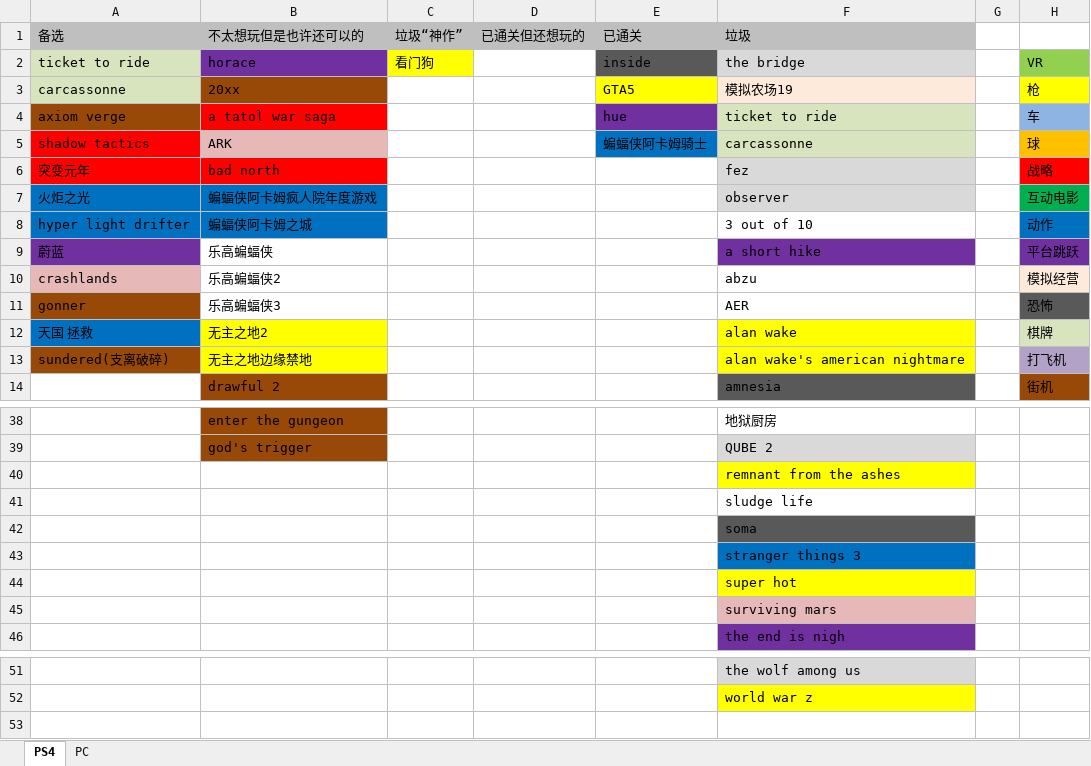
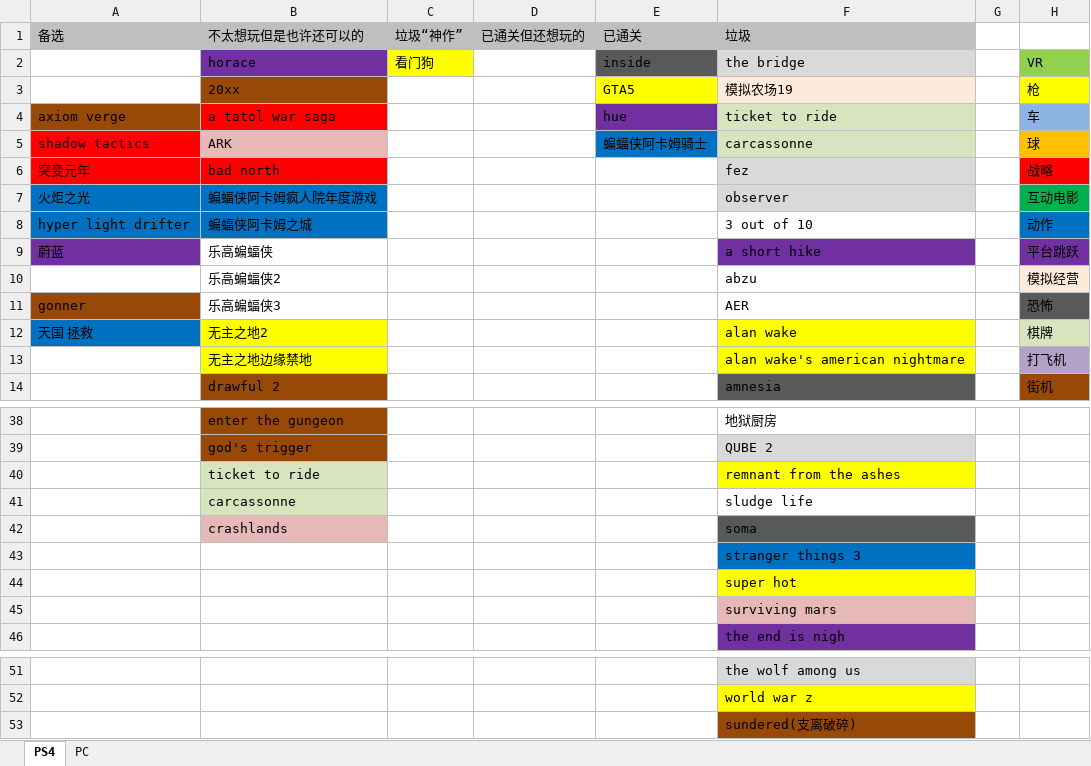
Before and after one commit to warriorWorld/Words, an Excel workbook: EPICgame.xlsx, sheet PS4, drawn as a sheet; only a part is shown, gaps mark what is left out; values as stored, in another font and other column widths than the file's, no borders; the diff names each change by its address in the sheet, - before the commit and + after, or states it on an @@ line.

```diff
--- a/EPICgame.xlsx (sheet PS4)
+++ b/EPICgame.xlsx (sheet PS4)
-A2 (备选): ticket to ride
+A2 (备选): (empty)
-A2:A3 fill: #D7E4BD
+A2:A3 fill: none
-A3 (备选): carcassonne
+A3 (备选): (empty)
-A10 (备选): crashlands
+A10 (备选): (empty)
-A10 fill: #E6B9B8
+A10 fill: none
-A13 (备选): sundered(支离破碎)
+A13 (备选): (empty)
-A13 fill: #984807
+A13 fill: none
-B40 (不太想玩但是也许还可以的): (empty)
+B40 (不太想玩但是也许还可以的): ticket to ride
-B40:B41 fill: none
+B40:B41 fill: #D7E4BD
-B41 (不太想玩但是也许还可以的): (empty)
+B41 (不太想玩但是也许还可以的): carcassonne
-B42 (不太想玩但是也许还可以的): (empty)
+B42 (不太想玩但是也许还可以的): crashlands
-B42 fill: none
+B42 fill: #E6B9B8
+row 53:  |  |  |  |  | sundered(支离破碎)
```
Also changed, not shown: 1 other file.
